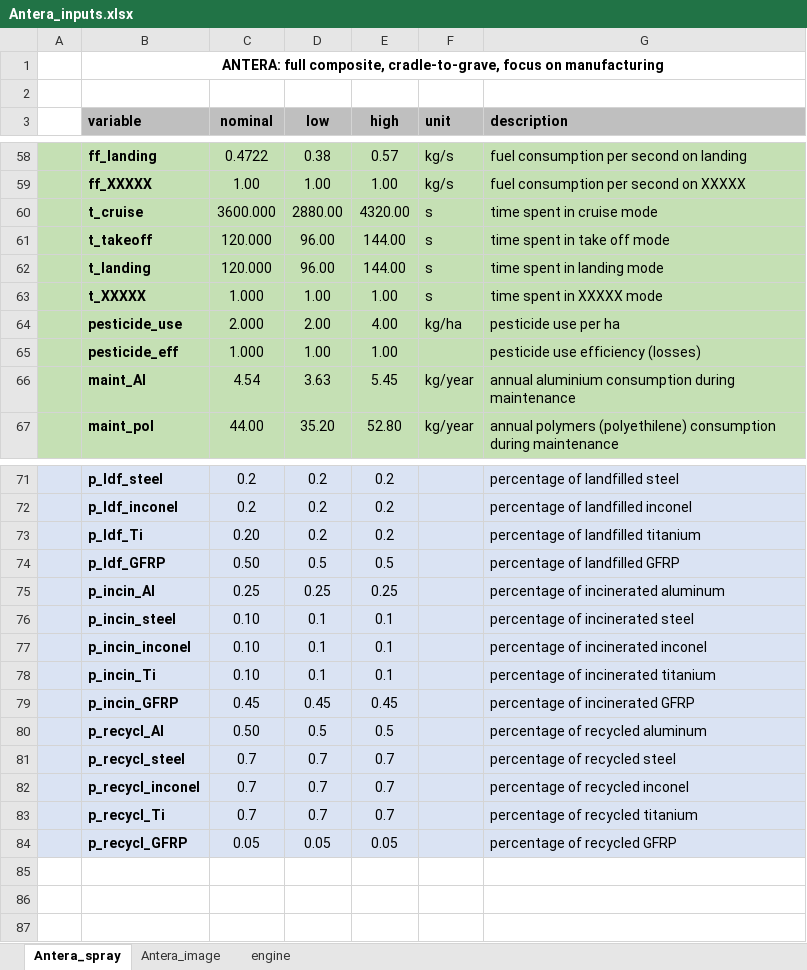
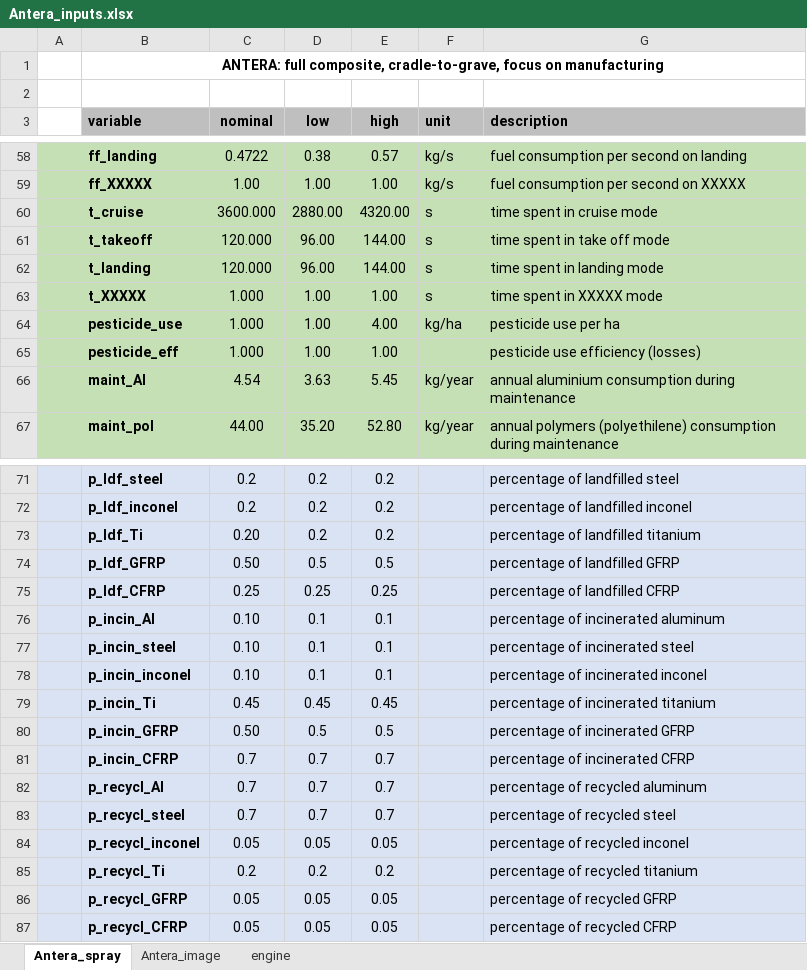
Before and after one commit to gparolin/AEco, an Excel workbook: Data/Antera_inputs.xlsx, sheet Antera_spray, drawn as a sheet; only a part is shown, gaps mark what is left out; values as stored, in another font and other column widths than the file's, no borders; addresses are those after the commit; the diff names each change by its address in the sheet, - before the commit and + after, or states it on an @@ line.

Commit message:
Changes in CFRP UP

```diff
--- a/Data/Antera_inputs.xlsx (sheet Antera_spray)
+++ b/Data/Antera_inputs.xlsx (sheet Antera_spray)
-C64 (nominal): 2.000
+C64 (nominal): 1.000
-D64 (low): 2.00
+D64 (low): 1.00
+row 75:  | p_ldf_CFRP | 0.25 | 0.25 | 0.25 |  | percentage of landfilled CFRP
-C76 (nominal): 0.25
+C76 (nominal): 0.10
-D76 (low): 0.25
+D76 (low): 0.1
-E76 (high): 0.25
+E76 (high): 0.1
-C79 (nominal): 0.10
+C79 (nominal): 0.45
-D79 (low): 0.1
+D79 (low): 0.45
-E79 (high): 0.1
+E79 (high): 0.45
-C80 (nominal): 0.45
+C80 (nominal): 0.50
-D80 (low): 0.45
+D80 (low): 0.5
-E80 (high): 0.45
+E80 (high): 0.5
+row 81:  | p_incin_CFRP | 0.7 | 0.7 | 0.7 |  | percentage of incinerated CFRP
-C82 (nominal): 0.50
+C82 (nominal): 0.7
-D82 (low): 0.5
+D82 (low): 0.7
-E82 (high): 0.5
+E82 (high): 0.7
-C84 (nominal): 0.7
+C84 (nominal): 0.05
-D84 (low): 0.7
+D84 (low): 0.05
-E84 (high): 0.7
+E84 (high): 0.05
-C85 (nominal): 0.7
+C85 (nominal): 0.2
-D85 (low): 0.7
+D85 (low): 0.2
-E85 (high): 0.7
+E85 (high): 0.2
+row 87:  | p_recycl_CFRP | 0.05 | 0.05 | 0.05 |  | percentage of recycled CFRP
```
Also changed, not shown: formulas that keep their value.
